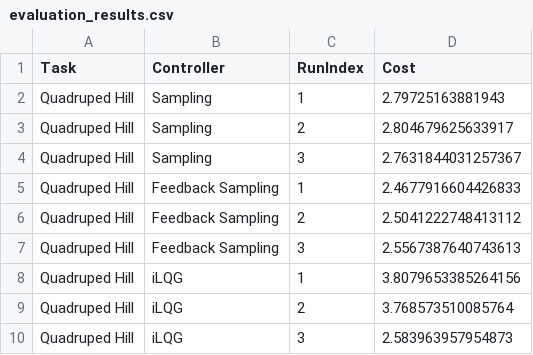
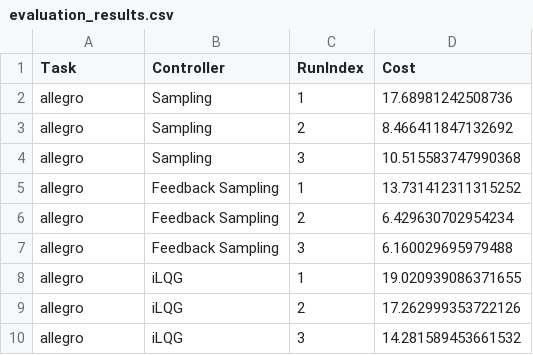
Before and after one commit to jc-bao/mujoco_mpc-fork, a CSV file: python/mujoco_mpc/exp/evaluation_results.csv, drawn as a sheet.

```diff
--- a/python/mujoco_mpc/exp/evaluation_results.csv
+++ b/python/mujoco_mpc/exp/evaluation_results.csv
@@ -1,10 +1,10 @@
 Task,Controller,RunIndex,Cost
-Quadruped Hill,Sampling,1,2.79725163881943
-Quadruped Hill,Sampling,2,2.804679625633917
-Quadruped Hill,Sampling,3,2.7631844031257367
-Quadruped Hill,Feedback Sampling,1,2.4677916604426833
-Quadruped Hill,Feedback Sampling,2,2.5041222748413112
-Quadruped Hill,Feedback Sampling,3,2.5567387640743613
-Quadruped Hill,iLQG,1,3.8079653385264156
-Quadruped Hill,iLQG,2,3.768573510085764
-Quadruped Hill,iLQG,3,2.583963957954873
+allegro,Sampling,1,17.68981242508736
+allegro,Sampling,2,8.466411847132692
+allegro,Sampling,3,10.515583747990368
+allegro,Feedback Sampling,1,13.731412311315252
+allegro,Feedback Sampling,2,6.429630702954234
+allegro,Feedback Sampling,3,6.160029695979488
+allegro,iLQG,1,19.020939086371655
+allegro,iLQG,2,17.262999353722126
+allegro,iLQG,3,14.281589453661532
```
Also changed, not shown: 2 other files.
